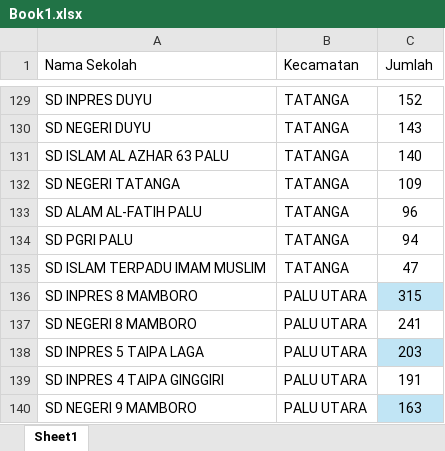
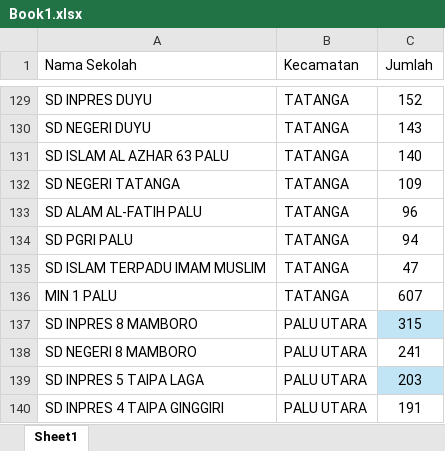
Before and after one commit to sardinprioritas-prog/eduevent-vr, an Excel workbook: public/Book1.xlsx, sheet Sheet1, drawn as a sheet; only a part is shown, gaps mark what is left out; the shorter side is filled out with more unchanged rows; values as stored, in another font and other column widths than the file's, no borders; the diff names each change by its address in the sheet, - before the commit and + after, or states it on an @@ line.

Commit message:
feat: update data sekolah - tambah 1 sekolah baru (total 182 sekolah)

```diff
--- a/public/Book1.xlsx (sheet Sheet1)
+++ b/public/Book1.xlsx (sheet Sheet1)
+row 136: MIN 1 PALU | TATANGA | 607
```
Also changed, not shown: 1 other file.
